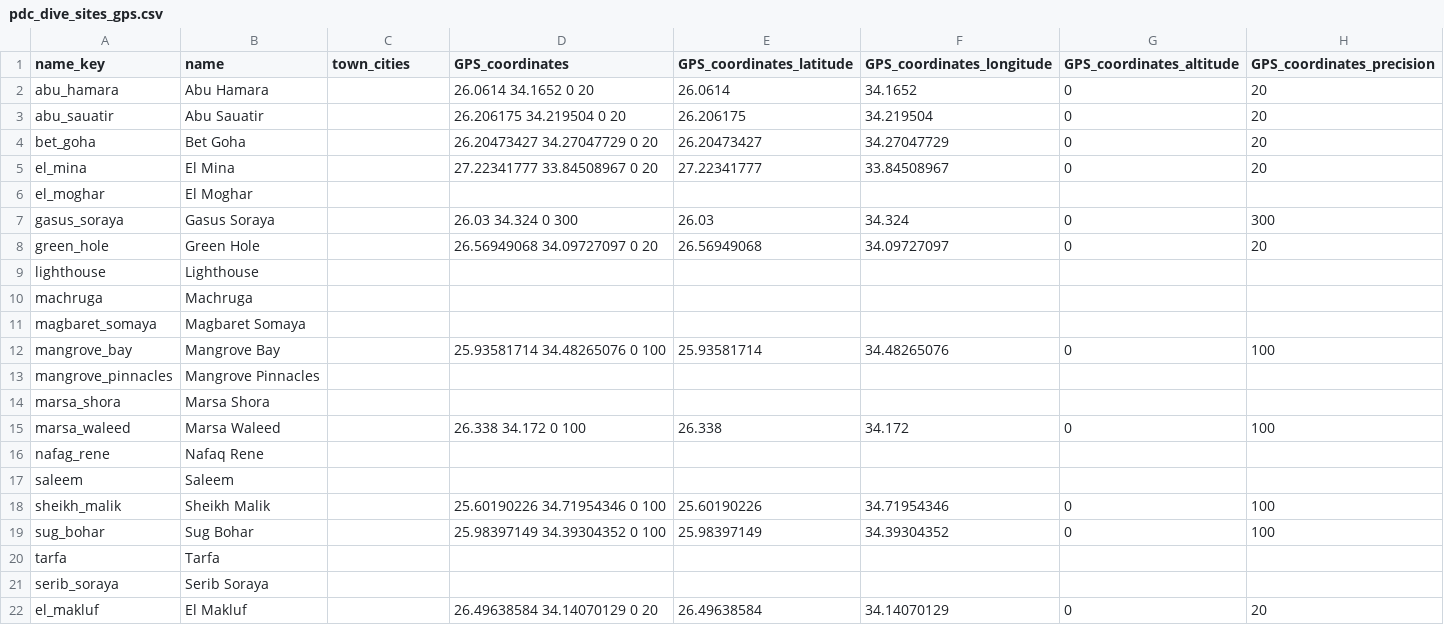
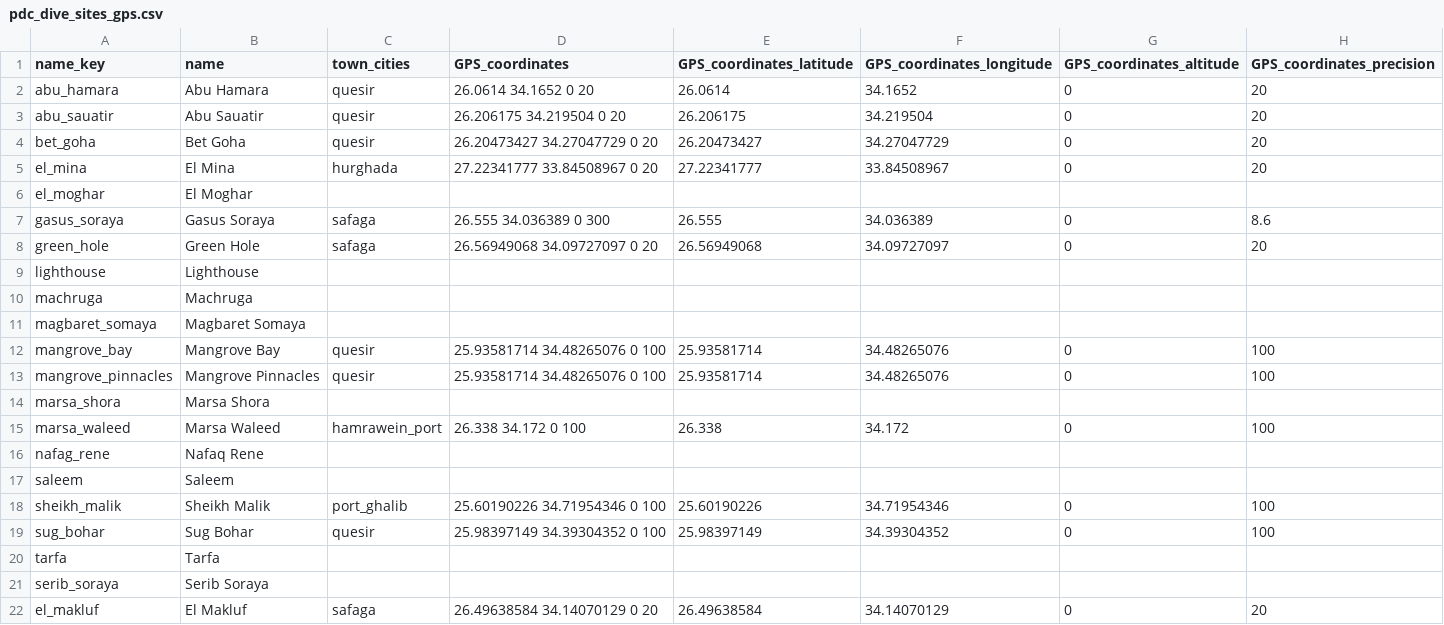
Before and after one commit to ElliottMess/oosc_debris_collection, a CSV file: data/pdc_dive_sites_gps.csv, drawn as a sheet.

Commit message:
update gps coordinates file

```diff
--- a/data/pdc_dive_sites_gps.csv
+++ b/data/pdc_dive_sites_gps.csv
@@ -1,9 +1,9 @@
 name_key,name,town_cities,GPS_coordinates,GPS_coordinates_latitude,GPS_coordinates_longitude,GPS_coordinates_altitude,GPS_coordinates_precision
-abu_hamara,Abu Hamara,,26.0614 34.1652 0 20,26.0614,34.1652,0,20
-abu_sauatir,Abu Sauatir,,26.206175 34.219504 0 20,26.206175,34.219504,0,20
-bet_goha,Bet Goha,,26.20473427 34.27047729 0 20,26.20473427,34.27047729,0,20
-el_mina,El Mina,,27.22341777 33.84508967 0 20,27.22341777,33.84508967,0,20
+abu_hamara,Abu Hamara,quesir,26.0614 34.1652 0 20,26.0614,34.1652,0,20
+abu_sauatir,Abu Sauatir,quesir,26.206175 34.219504 0 20,26.206175,34.219504,0,20
+bet_goha,Bet Goha,quesir,26.20473427 34.27047729 0 20,26.20473427,34.27047729,0,20
+el_mina,El Mina,hurghada,27.22341777 33.84508967 0 20,27.22341777,33.84508967,0,20
 el_moghar,El Moghar,,   ,,,,
-gasus_soraya,Gasus Soraya,,26.03 34.324 0 300,26.03,34.324,0,300
-green_hole,Green Hole,,26.56949068 34.09727097 0 20,26.56949068,34.09727097,0,20
+gasus_soraya,Gasus Soraya,safaga,26.555 34.036389 0 300,26.555,34.036389,0,8.6
+green_hole,Green Hole,safaga,26.56949068 34.09727097 0 20,26.56949068,34.09727097,0,20
 lighthouse,Lighthouse,,   ,,,,
@@ -11,12 +11,12 @@ machruga,Machruga,,   ,,,,
 magbaret_somaya,Magbaret Somaya,,   ,,,,
-mangrove_bay,Mangrove Bay,,25.93581714 34.48265076 0 100,25.93581714,34.48265076,0,100
-mangrove_pinnacles,Mangrove Pinnacles,,   ,,,,
+mangrove_bay,Mangrove Bay,quesir,25.93581714 34.48265076 0 100,25.93581714,34.48265076,0,100
+mangrove_pinnacles,Mangrove Pinnacles,quesir,25.93581714 34.48265076 0 100,25.93581714,34.48265076,0,100
 marsa_shora,Marsa Shora,,   ,,,,
-marsa_waleed,Marsa Waleed,,26.338 34.172 0 100,26.338,34.172,0,100
+marsa_waleed,Marsa Waleed,hamrawein_port,26.338 34.172 0 100,26.338,34.172,0,100
 nafag_rene,Nafaq Rene,,   ,,,,
 saleem,Saleem,,   ,,,,
-sheikh_malik,Sheikh Malik,,25.60190226 34.71954346 0 100,25.60190226,34.71954346,0,100
-sug_bohar,Sug Bohar,,25.98397149 34.39304352 0 100,25.98397149,34.39304352,0,100
+sheikh_malik,Sheikh Malik,port_ghalib,25.60190226 34.71954346 0 100,25.60190226,34.71954346,0,100
+sug_bohar,Sug Bohar,quesir,25.98397149 34.39304352 0 100,25.98397149,34.39304352,0,100
 tarfa,Tarfa,,   ,,,,
 serib_soraya,Serib Soraya,,   ,,,,
-el_makluf,El Makluf,,26.49638584 34.14070129 0 20,26.49638584,34.14070129,0,20
+el_makluf,El Makluf,safaga,26.49638584 34.14070129 0 20,26.49638584,34.14070129,0,20
```
Also changed, not shown: 1 other file.
